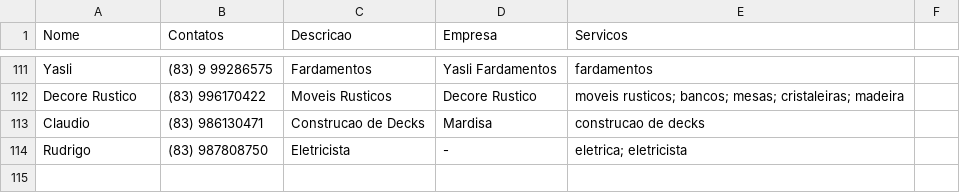
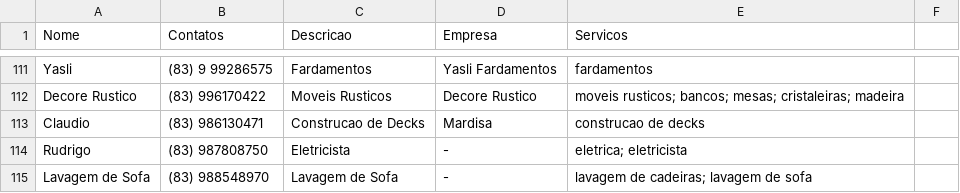
Before and after one commit to prdm0/contatos_asconpb, a CSV file: banco_dados_contatos_condominio.csv, drawn as a sheet; only a part is shown, gaps mark what is left out; the diff names each change by its address in the sheet, - before the commit and + after, or states it on an @@ line.

```diff
--- a/banco_dados_contatos_condominio.csv
+++ b/banco_dados_contatos_condominio.csv
+row 115: Lavagem de Sofa | (83) 988548970 | Lavagem de Sofa | - | lavagem de cadeiras; lavagem de sofa
```
Also changed, not shown: 1 other file.
